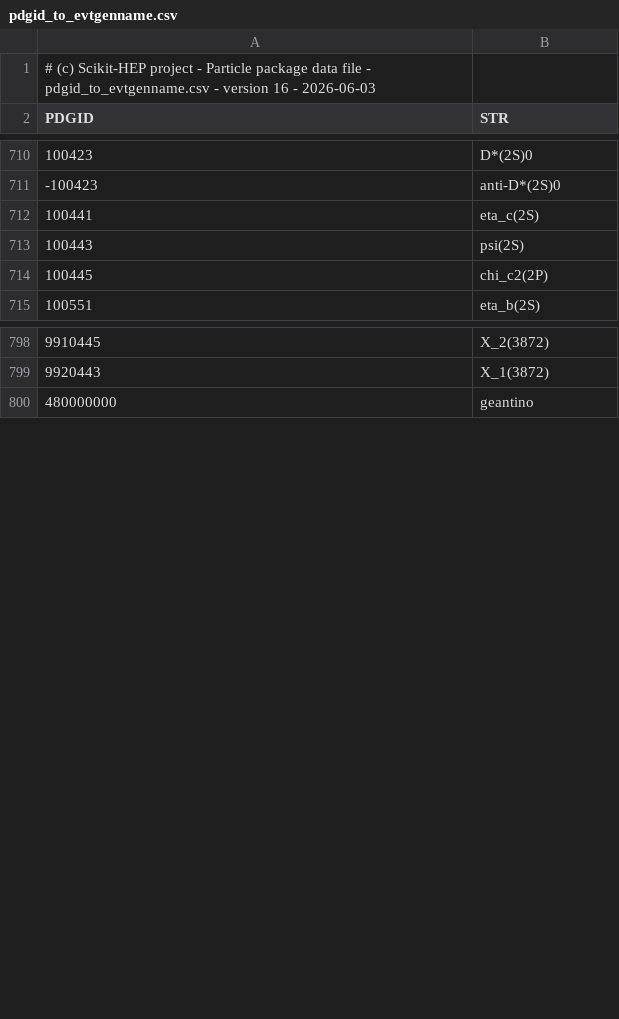
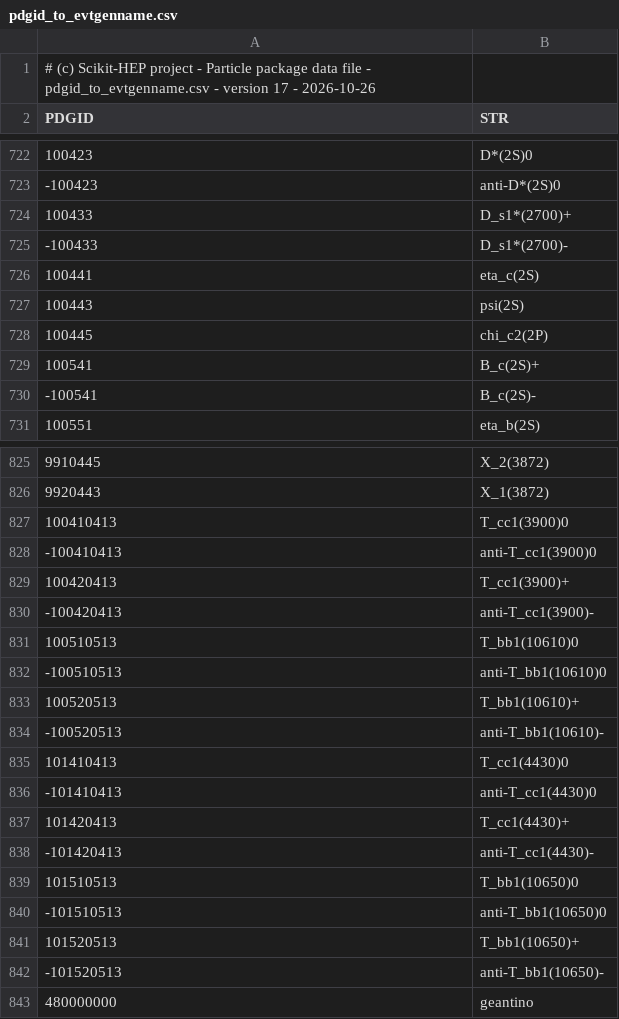
Before and after one commit to scikit-hep/particle, a CSV file: src/particle/data/pdgid_to_evtgenname.csv, drawn as a sheet; only a part is shown, gaps mark what is left out; the diff covers the shown part only.

Commit message:
Update pdgid_to_*.csv files accordingly

```diff
--- a/src/particle/data/pdgid_to_evtgenname.csv
+++ b/src/particle/data/pdgid_to_evtgenname.csv
@@ -1,2 +1,2 @@
-# (c) Scikit-HEP project - Particle package data file - pdgid_to_evtgenname.csv - version 16 - 2026-06-03
+# (c) Scikit-HEP project - Particle package data file - pdgid_to_evtgenname.csv - version 17 - 2026-10-26
 PDGID,STR
@@ -711,2 +723,4 @@ PDGID,STR
 -100423,anti-D*(2S)0
+100433,D_s1*(2700)+
+-100433,D_s1*(2700)-
 100441,eta_c(2S)
@@ -714,2 +728,4 @@ PDGID,STR
 100445,chi_c2(2P)
+100541,B_c(2S)+
+-100541,B_c(2S)-
 100551,eta_b(2S)
@@ -799,2 +826,18 @@ PDGID,STR
 9920443,X_1(3872)
+100410413,T_cc1(3900)0
+-100410413,anti-T_cc1(3900)0
+100420413,T_cc1(3900)+
+-100420413,anti-T_cc1(3900)-
+100510513,T_bb1(10610)0
+-100510513,anti-T_bb1(10610)0
+100520513,T_bb1(10610)+
+-100520513,anti-T_bb1(10610)-
+101410413,T_cc1(4430)0
+-101410413,anti-T_cc1(4430)0
+101420413,T_cc1(4430)+
+-101420413,anti-T_cc1(4430)-
+101510513,T_bb1(10650)0
+-101510513,anti-T_bb1(10650)0
+101520513,T_bb1(10650)+
+-101520513,anti-T_bb1(10650)-
 480000000,geantino
```
Also changed, not shown: 26 added rows and 3 removed rows elsewhere in this file, src/particle/data/pdgid_to_geant3id.csv, src/particle/data/pdgid_to_latexname.csv, 1 other file.
